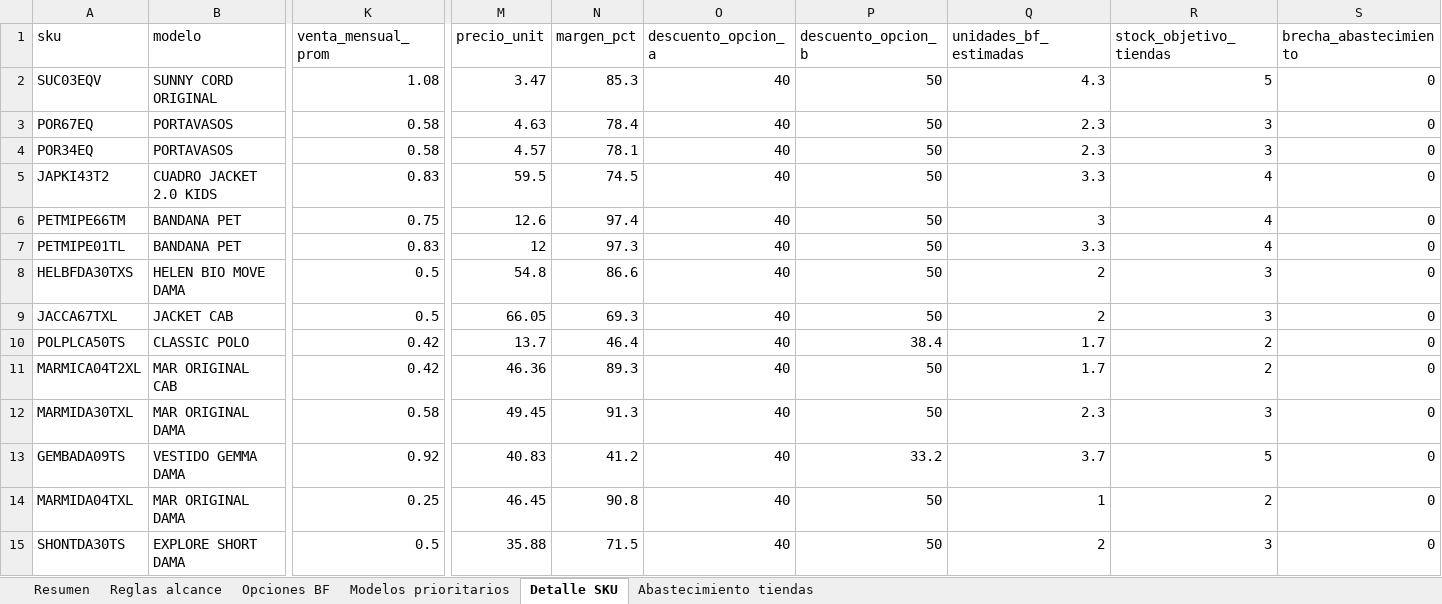
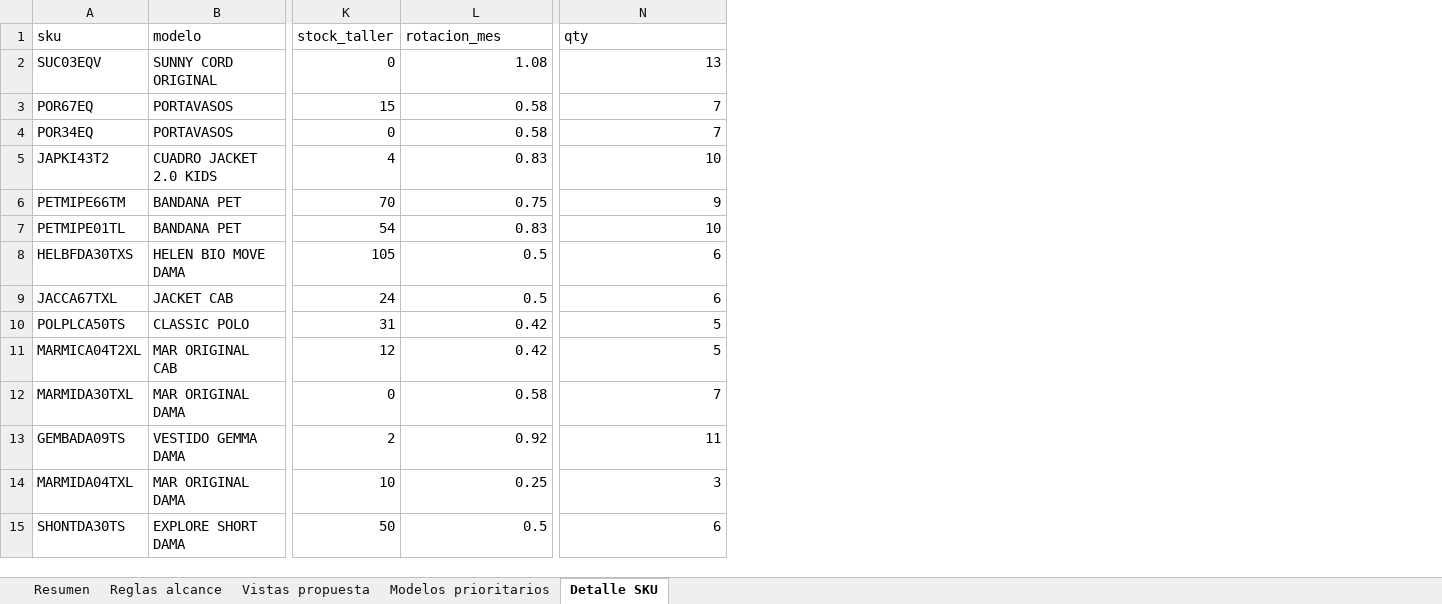
Before and after one commit to scm-svg/Data-Analyst, an Excel workbook: black-friday-categoria-c/BLACK_FRIDAY_PROPUESTA_CATEGORIA_C.xlsx, sheet Detalle SKU, drawn as a sheet; only a part is shown, gaps mark what is left out; values as stored, in another font and other column widths than the file's, no borders; removed rows and columns are numbered as before the commit, all else as after; the diff covers the shown part only; the diff names each change by its address in the sheet, - before the commit and + after, or states it on an @@ line.

```diff
--- a/black-friday-categoria-c/BLACK_FRIDAY_PROPUESTA_CATEGORIA_C.xlsx (sheet Detalle SKU)
+++ b/black-friday-categoria-c/BLACK_FRIDAY_PROPUESTA_CATEGORIA_C.xlsx (sheet Detalle SKU)
-sheet tab: Opciones BF
+sheet tab: Vistas propuesta
-sheet tab: Abastecimiento tiendas
+column K (stock_taller), rows 2-15: 0 | 15 | 0 | 4 | 70 | 54 | 105 | 24 | 31 | 12 | 0 | 2 | 10 | 50
-column M (precio_unit), rows 2-15: 3.47 | 4.63 | 4.57 | 59.5 | 12.6 | 12 | 54.8 | 66.05 | 13.7 | 46.36 | 49.45 | 40.83 | 46.45 | 35.88
-column N (margen_pct), rows 2-15: 85.3 | 78.4 | 78.1 | 74.5 | 97.4 | 97.3 | 86.6 | 69.3 | 46.4 | 89.3 | 91.3 | 41.2 | 90.8 | 71.5
-column O (descuento_opcion_a), rows 2-15: all 40
-column P (descuento_opcion_b), rows 2-15: 50 | 50 | 50 | 50 | 50 | 50 | 50 | 50 | 38.4 | 50 | 50 | 33.2 | 50 | 50
-column Q (unidades_bf_estimadas), rows 2-15: 4.3 | 2.3 | 2.3 | 3.3 | 3 | 3.3 | 2 | 2 | 1.7 | 1.7 | 2.3 | 3.7 | 1 | 2
-column S (brecha_abastecimiento), rows 2-15: all 0
-L1: venta_mensual_prom
+L1: rotacion_mes
-N1: stock_objetivo_tiendas
+N1: qty
-N2 (qty): 5
+N2 (qty): 13
-N3:N4 (qty): 3
+N3:N4 (qty): 7
-N5 (qty): 4
+N5 (qty): 10
-N6 (qty): 4
+N6 (qty): 9
-N7 (qty): 4
+N7 (qty): 10
-N8:N9 (qty): 3
+N8:N9 (qty): 6
-N10:N11 (qty): 2
+N10:N11 (qty): 5
-N12 (qty): 3
+N12 (qty): 7
-N13 (qty): 5
+N13 (qty): 11
-N14 (qty): 2
+N14 (qty): 3
-N15 (qty): 3
+N15 (qty): 6
```
Also changed, not shown: 645 edited cells elsewhere in this sheet, sheet Modelos prioritarios, sheet Vistas propuesta, sheet Resumen, 6 other files.
